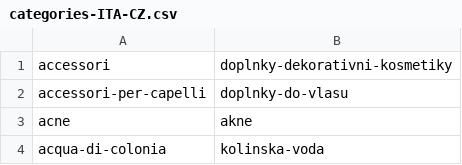
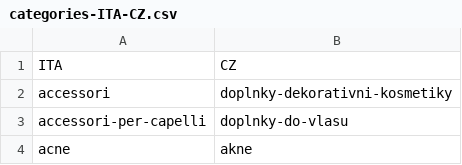
Before and after one commit to underthisredrock/Import-DataNew, a CSV file: Template/categories-ITA-CZ.csv, drawn as a sheet; only a part is shown; the shorter side is filled out with more unchanged rows.

```diff
--- a/Template/categories-ITA-CZ.csv
+++ b/Template/categories-ITA-CZ.csv
@@ -1 +1,2 @@
+ITA,CZ
 accessori,doplnky-dekorativni-kosmetiky
```
Also changed, not shown: 4 other files.
